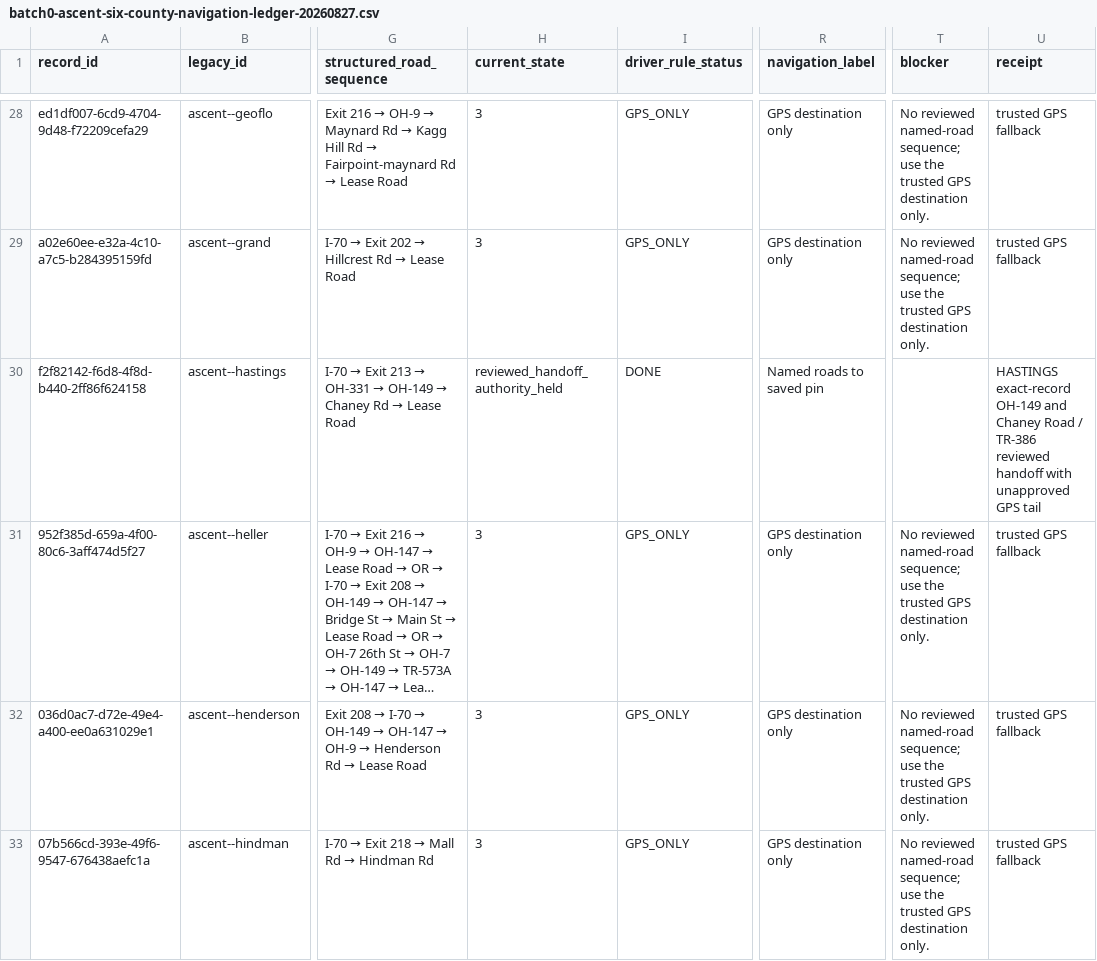
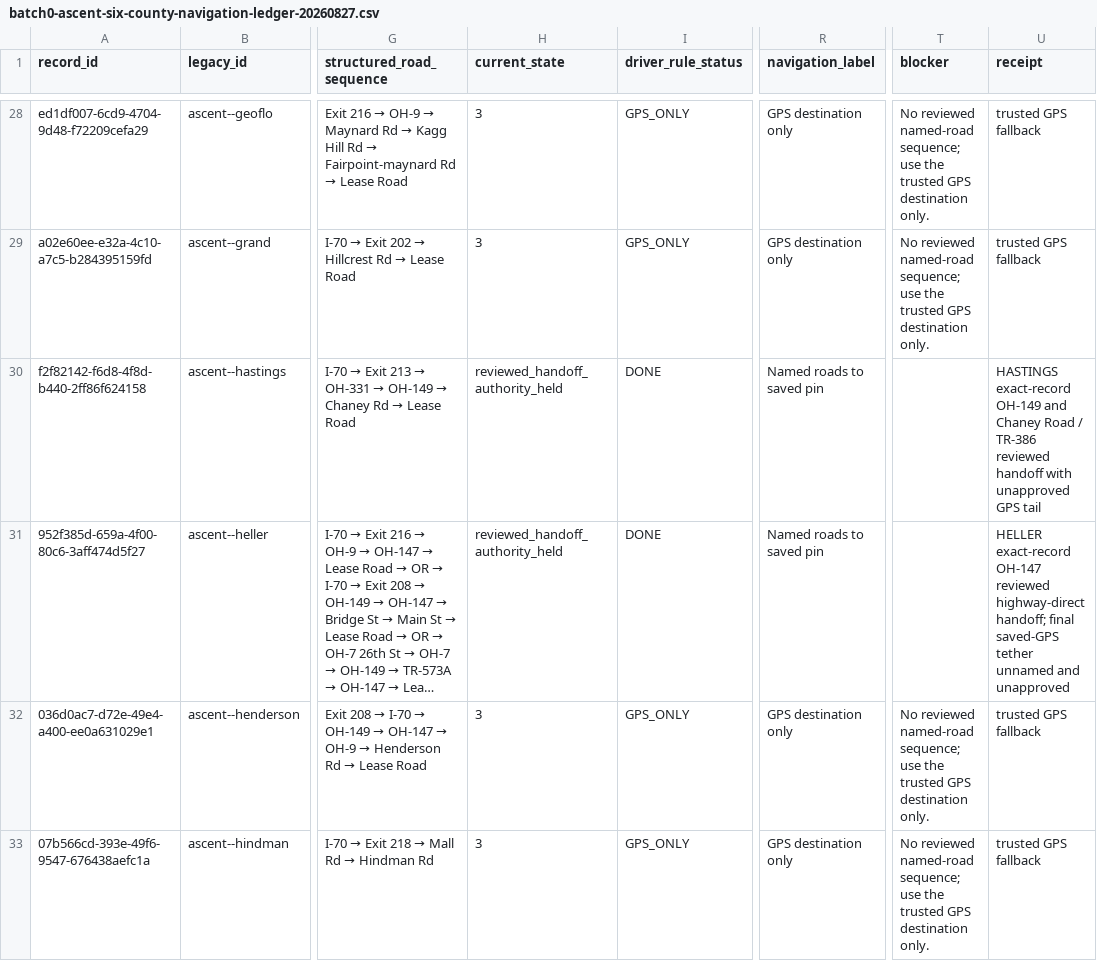
Before and after one commit to FrankieJay52/Brinesearch, a CSV file: docs/batch0-ascent-six-county-navigation-ledger-20260827.csv, drawn as a sheet; only a part is shown, gaps mark what is left out; long unchanged cells end in …; the diff covers the shown part only; the diff names each change by its address in the sheet, - before the commit and + after, or states it on an @@ line.

Commit message:
Merge PR #209: add six Ascent highway-direct reviewed handoffs
Adds exact-record reviewed Google handoffs for HELLER, JENNINGS, KEMPER, RED-HILL-FARM, AXLE, and KALDOR while preserving neutral unapproved tails and existing authority boundaries.

```diff
--- a/docs/batch0-ascent-six-county-navigation-ledger-20260827.csv
+++ b/docs/batch0-ascent-six-county-navigation-ledger-20260827.csv
-H31 (current_state): 3
+H31 (current_state): reviewed_handoff_authority_held
-I31 (driver_rule_status): GPS_ONLY
+I31 (driver_rule_status): DONE
-R31 (navigation_label): GPS destination only
+R31 (navigation_label): Named roads to saved pin
-T31 (blocker): No reviewed named-road sequence; use the trusted GPS destination only.
+T31 (blocker): (empty)
-U31 (receipt): trusted GPS fallback
+U31 (receipt): HELLER exact-record OH-147 reviewed highway-direct handoff; final saved-GPS tether unnamed and unapproved
```
Also changed, not shown: 25 edited cells elsewhere in this file, 15 other files.
